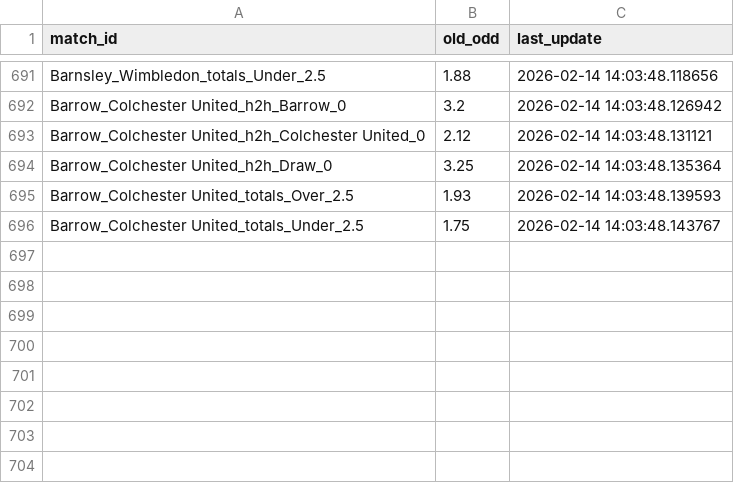
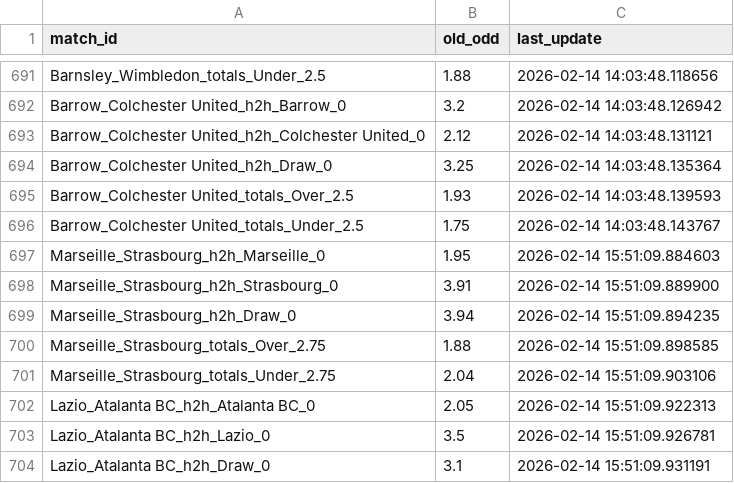
Before and after one commit to pnstung-ui/Vebo_idol, a CSV file: odds_tracker.csv, drawn as a sheet; only a part is shown, gaps mark what is left out; the diff names each change by its address in the sheet, - before the commit and + after, or states it on an @@ line.

Commit message:
Shark update [skip ci]

```diff
--- a/odds_tracker.csv
+++ b/odds_tracker.csv
+row 697: Marseille_Strasbourg_h2h_Marseille_0 | 1.95 | 2026-02-14 15:51:09.884603
+row 698: Marseille_Strasbourg_h2h_Strasbourg_0 | 3.91 | 2026-02-14 15:51:09.889900
+row 699: Marseille_Strasbourg_h2h_Draw_0 | 3.94 | 2026-02-14 15:51:09.894235
+row 700: Marseille_Strasbourg_totals_Over_2.75 | 1.88 | 2026-02-14 15:51:09.898585
+row 701: Marseille_Strasbourg_totals_Under_2.75 | 2.04 | 2026-02-14 15:51:09.903106
+row 702: Lazio_Atalanta BC_h2h_Atalanta BC_0 | 2.05 | 2026-02-14 15:51:09.922313
+row 703: Lazio_Atalanta BC_h2h_Lazio_0 | 3.5 | 2026-02-14 15:51:09.926781
+row 704: Lazio_Atalanta BC_h2h_Draw_0 | 3.1 | 2026-02-14 15:51:09.931191
```
